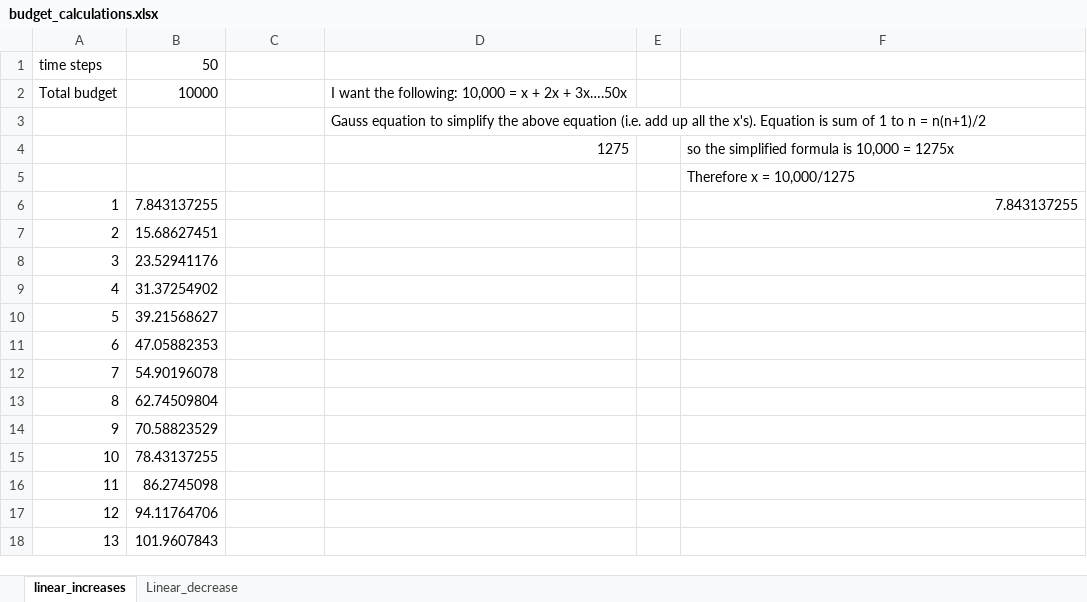
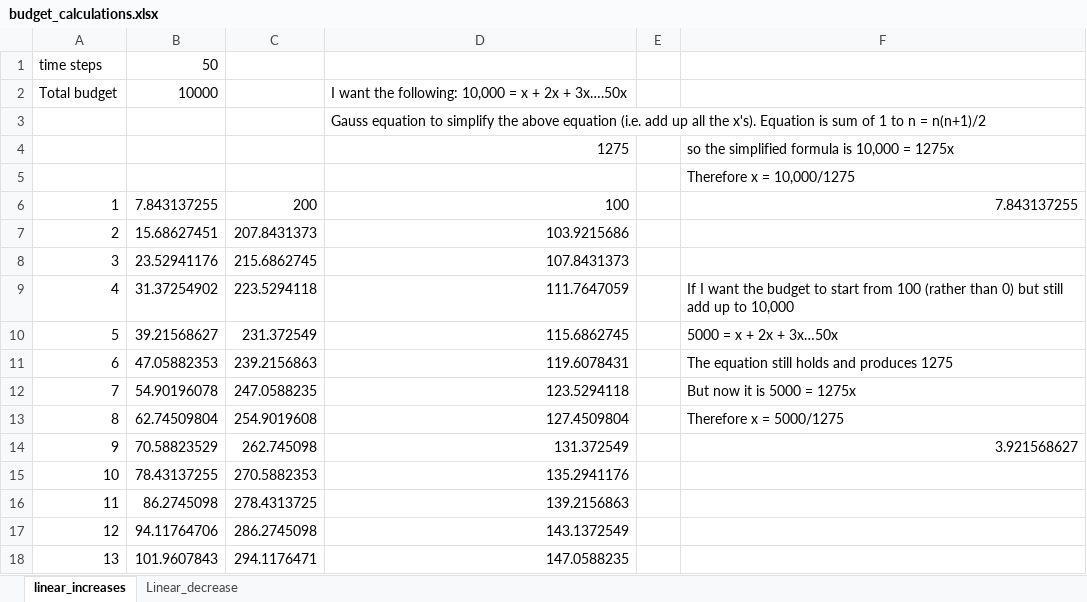
Before and after one commit to mattnuttall00/PhD_Chapter4, an Excel workbook: Notes/budget_calculations.xlsx, sheet linear_increases, drawn as a sheet; only a part is shown; values as stored, in another font and other column widths than the file's, no borders; charts and pictures not drawn; the diff covers the shown part only; the diff names each change by its address in the sheet, - before the commit and + after, or states it on an @@ line.

Commit message:
Update to budget calculations Excel

```diff
--- a/Notes/budget_calculations.xlsx (sheet linear_increases)
+++ b/Notes/budget_calculations.xlsx (sheet linear_increases)
-C6: (empty)
+C6: 200
-D6: (empty)
+D6: 100
-C7: (empty)
+C7: 207.8431373
-D7: (empty)
+D7: 103.9215686
-C8: (empty)
+C8: 215.6862745
-D8: (empty)
+D8: 107.8431373
-C9: (empty)
+C9: 223.5294118
-D9: (empty)
+D9: 111.7647059
-F9: (empty)
+F9: If I want the budget to start from 100 (rather than 0) but still add up to 10,000
-C10: (empty)
+C10: 231.372549
-D10: (empty)
+D10: 115.6862745
-F10: (empty)
+F10: 5000 = x + 2x + 3x…50x
-C11: (empty)
+C11: 239.2156863
-D11: (empty)
+D11: 119.6078431
-F11: (empty)
+F11: The equation still holds and produces 1275
-C12: (empty)
+C12: 247.0588235
-D12: (empty)
+D12: 123.5294118
-F12: (empty)
+F12: But now it is 5000 = 1275x
-C13: (empty)
+C13: 254.9019608
-D13: (empty)
+D13: 127.4509804
-F13: (empty)
+F13: Therefore x = 5000/1275
-C14: (empty)
+C14: 262.745098
-D14: (empty)
+D14: 131.372549
-F14: (empty)
+F14: 3.921568627
-C15: (empty)
+C15: 270.5882353
-D15: (empty)
+D15: 135.2941176
-C16: (empty)
+C16: 278.4313725
-D16: (empty)
+D16: 139.2156863
-C17: (empty)
+C17: 286.2745098
-D17: (empty)
+D17: 143.1372549
-C18: (empty)
+C18: 294.1176471
-D18: (empty)
+D18: 147.0588235
```
Also changed, not shown: 74 edited cells elsewhere in this sheet, charts or pictures.
